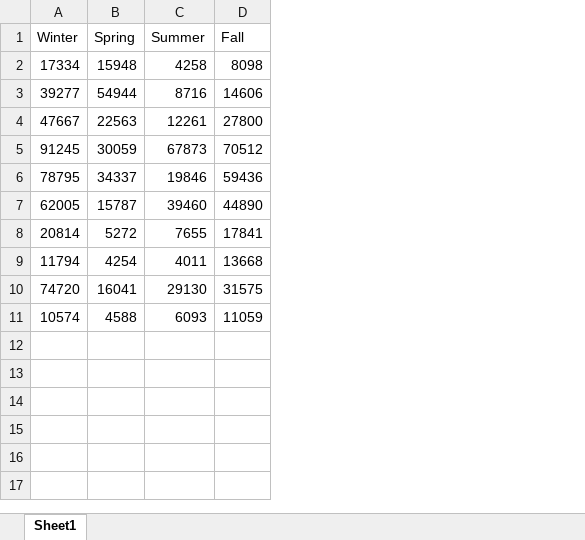
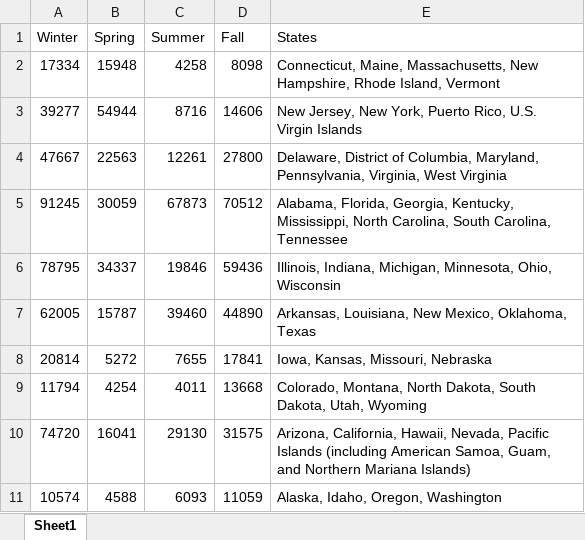
Before and after one commit to dshallal/CDC24, an Excel workbook: tableau_data.xlsx, sheet Sheet1, drawn as a sheet; values as stored, in another font and other column widths than the file's, no borders; the diff names each change by its address in the sheet, - before the commit and + after, or states it on an @@ line.

Commit message:
data

```diff
--- a/tableau_data.xlsx (sheet Sheet1)
+++ b/tableau_data.xlsx (sheet Sheet1)
+column E (States), rows 2-11: Connecticut, Maine, Massachusetts, New Hampshire, Rhode Island, Vermont | New Jersey, New York, Puerto Rico, U.S. Virgin Islands | Delaware, District of Columbia, Maryland, Pennsylvania, Virginia, West Virginia | Alabama, Florida, Georgia, Kentucky, Mississippi, North Carolina, South Carolina, Tennessee | Illinois, Indiana, Michigan, Minnesota, Ohio, Wisconsin | Arkansas, Louisiana, New Mexico, Oklahoma, Texas | Iowa, Kansas, Missouri, Nebraska | Colorado, Montana, North Dakota, South Dakota, Utah, Wyoming | Arizona, California, Hawaii, Nevada, Pacific Islands (including American Samoa, Guam, and Northern Mariana Islands) | Alaska, Idaho, Oregon, Washington
```
